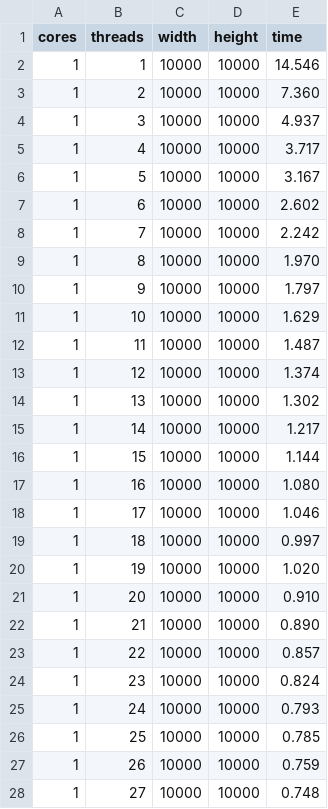
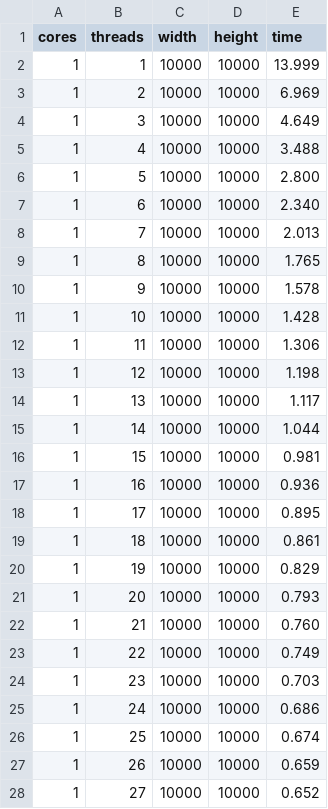
Before and after one commit to robonoff/HPC-project, a CSV file: ex2/ex_b/results/omp_strong_scaling.csv, drawn as a sheet; only a part is shown; the diff covers the shown part only.

Commit message:
added data

```diff
--- a/ex2/ex_b/results/omp_strong_scaling.csv
+++ b/ex2/ex_b/results/omp_strong_scaling.csv
@@ -1,28 +1,28 @@
 cores,threads,width,height,time
-1,1,10000,10000,14.546
-1,2,10000,10000,7.360
-1,3,10000,10000,4.937
-1,4,10000,10000,3.717
-1,5,10000,10000,3.167
-1,6,10000,10000,2.602
-1,7,10000,10000,2.242
-1,8,10000,10000,1.970
-1,9,10000,10000,1.797
-1,10,10000,10000,1.629
-1,11,10000,10000,1.487
-1,12,10000,10000,1.374
-1,13,10000,10000,1.302
-1,14,10000,10000,1.217
-1,15,10000,10000,1.144
-1,16,10000,10000,1.080
-1,17,10000,10000,1.046
-1,18,10000,10000,0.997
-1,19,10000,10000,1.020
-1,20,10000,10000,0.910
-1,21,10000,10000,0.890
-1,22,10000,10000,0.857
-1,23,10000,10000,0.824
-1,24,10000,10000,0.793
-1,25,10000,10000,0.785
-1,26,10000,10000,0.759
-1,27,10000,10000,0.748
+1,1,10000,10000,13.999
+1,2,10000,10000,6.969
+1,3,10000,10000,4.649
+1,4,10000,10000,3.488
+1,5,10000,10000,2.800
+1,6,10000,10000,2.340
+1,7,10000,10000,2.013
+1,8,10000,10000,1.765
+1,9,10000,10000,1.578
+1,10,10000,10000,1.428
+1,11,10000,10000,1.306
+1,12,10000,10000,1.198
+1,13,10000,10000,1.117
+1,14,10000,10000,1.044
+1,15,10000,10000,0.981
+1,16,10000,10000,0.936
+1,17,10000,10000,0.895
+1,18,10000,10000,0.861
+1,19,10000,10000,0.829
+1,20,10000,10000,0.793
+1,21,10000,10000,0.760
+1,22,10000,10000,0.749
+1,23,10000,10000,0.703
+1,24,10000,10000,0.686
+1,25,10000,10000,0.674
+1,26,10000,10000,0.659
+1,27,10000,10000,0.652
```
Also changed, not shown: 101 edited cells elsewhere in this file, ex2/ex_b/results/omp_weak_scaling.csv.
